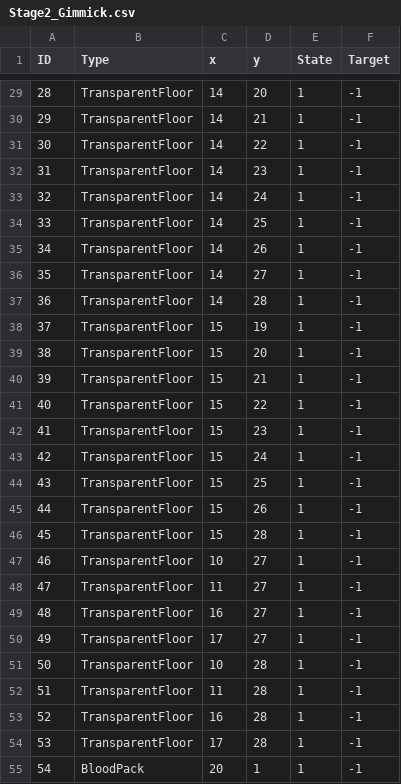
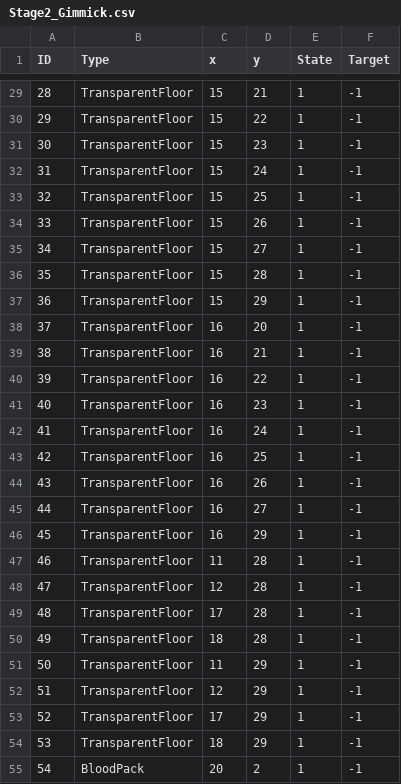
Before and after one commit to psyto-mole/blood-escape, a CSV file: gimmick/Stage2_Gimmick.csv, drawn as a sheet; only a part is shown, gaps mark what is left out; the diff covers the shown part only.

```diff
--- a/gimmick/Stage2_Gimmick.csv
+++ b/gimmick/Stage2_Gimmick.csv
@@ -29,27 +29,27 @@
-28,TransparentFloor,14,20,1,-1
-29,TransparentFloor,14,21,1,-1
-30,TransparentFloor,14,22,1,-1
-31,TransparentFloor,14,23,1,-1
-32,TransparentFloor,14,24,1,-1
-33,TransparentFloor,14,25,1,-1
-34,TransparentFloor,14,26,1,-1
-35,TransparentFloor,14,27,1,-1
-36,TransparentFloor,14,28,1,-1
-37,TransparentFloor,15,19,1,-1
-38,TransparentFloor,15,20,1,-1
-39,TransparentFloor,15,21,1,-1
-40,TransparentFloor,15,22,1,-1
-41,TransparentFloor,15,23,1,-1
-42,TransparentFloor,15,24,1,-1
-43,TransparentFloor,15,25,1,-1
-44,TransparentFloor,15,26,1,-1
-45,TransparentFloor,15,28,1,-1
-46,TransparentFloor,10,27,1,-1
-47,TransparentFloor,11,27,1,-1
-48,TransparentFloor,16,27,1,-1
-49,TransparentFloor,17,27,1,-1
-50,TransparentFloor,10,28,1,-1
-51,TransparentFloor,11,28,1,-1
-52,TransparentFloor,16,28,1,-1
-53,TransparentFloor,17,28,1,-1
-54,BloodPack,20,1,1,-1
+28,TransparentFloor,15,21,1,-1
+29,TransparentFloor,15,22,1,-1
+30,TransparentFloor,15,23,1,-1
+31,TransparentFloor,15,24,1,-1
+32,TransparentFloor,15,25,1,-1
+33,TransparentFloor,15,26,1,-1
+34,TransparentFloor,15,27,1,-1
+35,TransparentFloor,15,28,1,-1
+36,TransparentFloor,15,29,1,-1
+37,TransparentFloor,16,20,1,-1
+38,TransparentFloor,16,21,1,-1
+39,TransparentFloor,16,22,1,-1
+40,TransparentFloor,16,23,1,-1
+41,TransparentFloor,16,24,1,-1
+42,TransparentFloor,16,25,1,-1
+43,TransparentFloor,16,26,1,-1
+44,TransparentFloor,16,27,1,-1
+45,TransparentFloor,16,29,1,-1
+46,TransparentFloor,11,28,1,-1
+47,TransparentFloor,12,28,1,-1
+48,TransparentFloor,17,28,1,-1
+49,TransparentFloor,18,28,1,-1
+50,TransparentFloor,11,29,1,-1
+51,TransparentFloor,12,29,1,-1
+52,TransparentFloor,17,29,1,-1
+53,TransparentFloor,18,29,1,-1
+54,BloodPack,20,2,1,-1
```
Also changed, not shown: 68 edited cells elsewhere in this file, gimmick/Stage1_Gimmick.csv.
